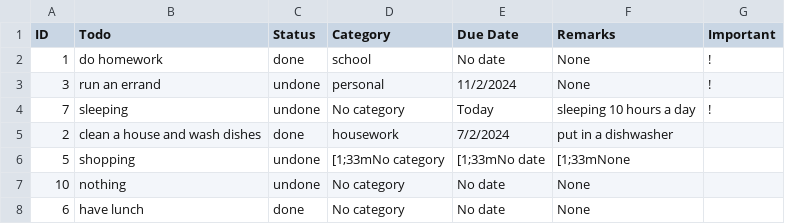
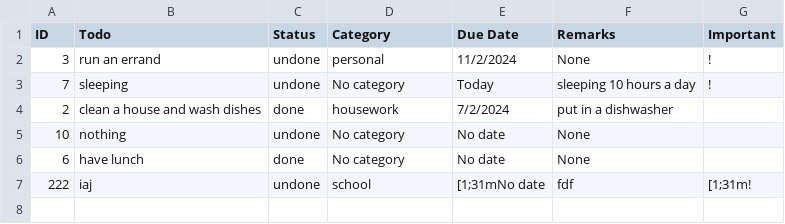
Before and after one commit to PpGamerer/To-Do-List, a CSV file: data.csv, drawn as a sheet; removed rows and columns are numbered as before the commit, all else as after; the diff names each change by its address in the sheet, - before the commit and + after, or states it on an @@ line.

```diff
--- a/data.csv
+++ b/data.csv
-row 2: 1 | do homework | done | school | No date | None | !
-row 6: 5 | shopping | undone | [1;33mNo category | [1;33mNo date | [1;33mNone
+row 7: 222 | iaj | undone | school | [1;31mNo date | fdf | [1;31m!
```
Also changed, not shown: 4 other files.
